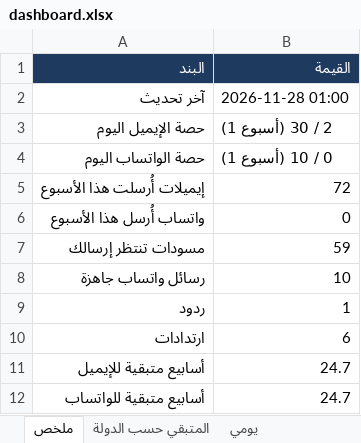
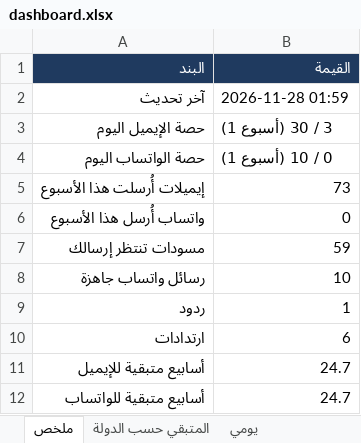
Before and after one commit to apptawfeer-blip/Job-application-11, an Excel workbook: output/dashboard.xlsx, sheet ملخص, drawn as a sheet; values as stored, in another font and other column widths than the file's, no borders; the diff names each change by its address in the sheet, - before the commit and + after, or states it on an @@ line.

```diff
--- a/output/dashboard.xlsx (sheet ملخص)
+++ b/output/dashboard.xlsx (sheet ملخص)
-B2 (القيمة): 2026-11-28 01:00
+B2 (القيمة): 2026-11-28 01:59
-B3 (القيمة): 2 / 30 (أسبوع 1)
+B3 (القيمة): 3 / 30 (أسبوع 1)
-B5 (القيمة): 72
+B5 (القيمة): 73
```
Also changed, not shown: sheet يومي, sheet المتبقي حسب الدولة, output/applications_log.xlsx, output/targets/Targets_Bahrain.xlsx, 14 other files.
